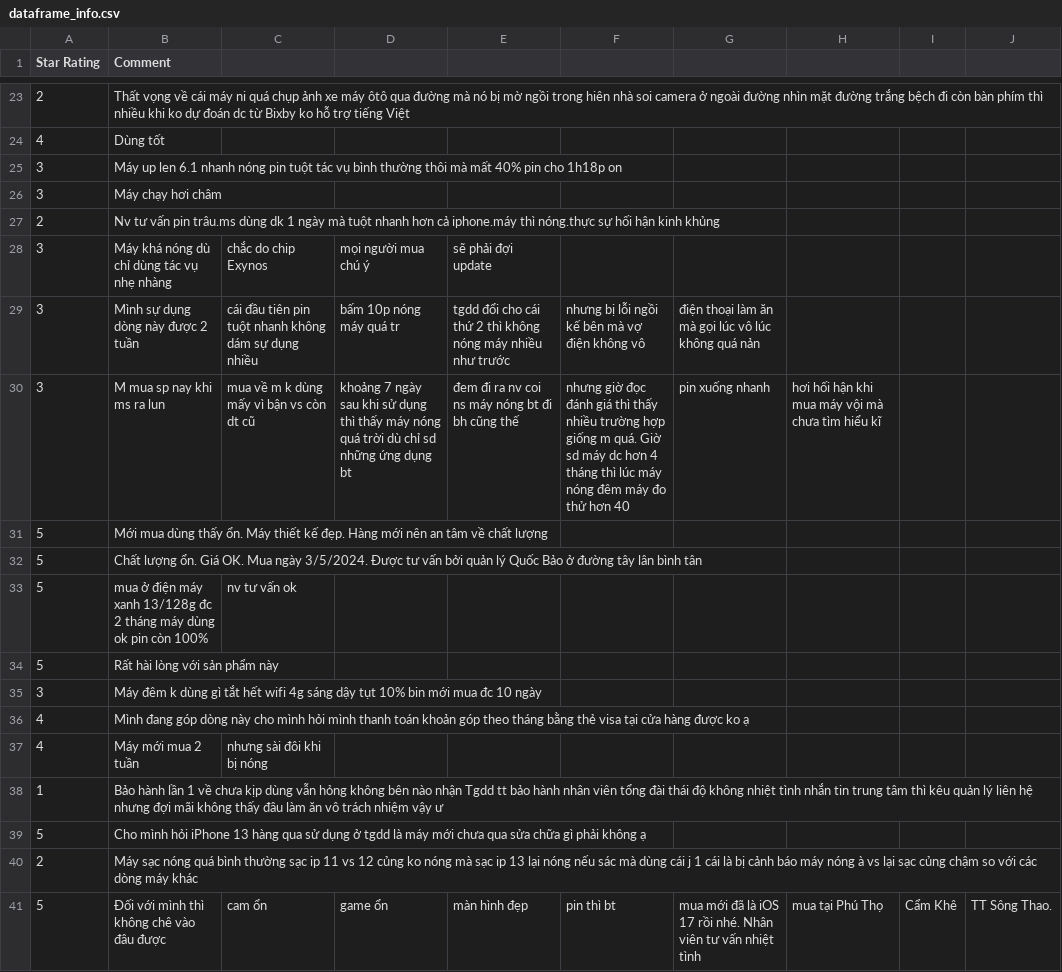
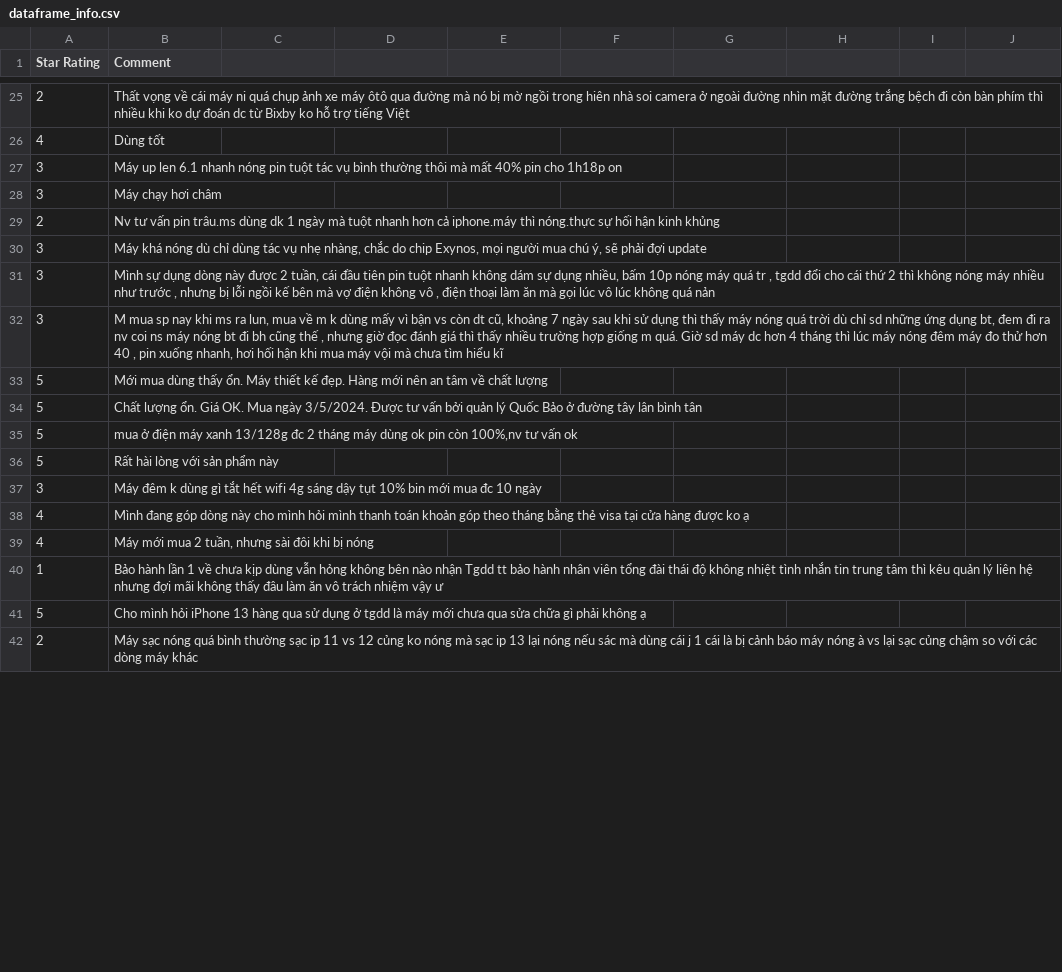
Before and after one commit to vuhamy2003/Sentimen-Analysis, a CSV file: data/dataframe_info.csv (was dataframe_info.csv), drawn as a sheet; only a part is shown, gaps mark what is left out; the diff covers the shown part only.

```diff
--- a/dataframe_info.csv
+++ b/data/dataframe_info.csv
@@ -29,8 +29,8 @@ Star Rating,Comment
 2,Nv tư vấn pin trâu.ms dùng dk 1 ngày mà tuột nhanh hơn cả iphone.máy thì nóng.thực sự hối hận kinh khủng
-3,Máy khá nóng dù chỉ dùng tác vụ nhẹ nhàng, chắc do chip Exynos, mọi người mua chú ý, sẽ phải đợi update
-3,Mình sự dụng dòng này được 2 tuần, cái đầu tiên pin tuột nhanh không dám sự dụng nhiều, bấm 10p nóng máy quá tr , tgdd đổi cho cái thứ 2 thì không nóng máy nhiều như trước , nhưng bị lỗi ngồi kế bên mà vợ điện không vô , điện thoại làm ăn mà gọi lúc vô lúc không quá nản
-3,M mua sp nay khi ms ra lun, mua về m k dùng mấy vì bận vs còn dt cũ, khoảng 7 ngày sau khi sử dụng thì thấy máy nóng quá trời dù chỉ sd những ứng dụng bt, đem đi ra nv coi ns máy nóng bt đi bh cũng thế , nhưng giờ đọc đánh giá thì thấy nhiều trường hợp giống m quá. Giờ sd máy dc hơn 4 tháng thì lúc máy nóng đêm máy đo thử hơn 40 , pin xuống nhanh, hơi hối hận khi mua máy vội mà chưa tìm hiểu kĩ
+3,"Máy khá nóng dù chỉ dùng tác vụ nhẹ nhàng, chắc do chip Exynos, mọi người mua chú ý, sẽ phải đợi update"
+3,"Mình sự dụng dòng này được 2 tuần, cái đầu tiên pin tuột nhanh không dám sự dụng nhiều, bấm 10p nóng máy quá tr , tgdd đổi cho cái thứ 2 thì không nóng máy nhiều như trước , nhưng bị lỗi ngồi kế bên mà vợ điện không vô , điện thoại làm ăn mà gọi lúc vô lúc không quá nản"
+3,"M mua sp nay khi ms ra lun, mua về m k dùng mấy vì bận vs còn dt cũ, khoảng 7 ngày sau khi sử dụng thì thấy máy nóng quá trời dù chỉ sd những ứng dụng bt, đem đi ra nv coi ns máy nóng bt đi bh cũng thế , nhưng giờ đọc đánh giá thì thấy nhiều trường hợp giống m quá. Giờ sd máy dc hơn 4 tháng thì lúc máy nóng đêm máy đo thử hơn 40 , pin xuống nhanh, hơi hối hận khi mua máy vội mà chưa tìm hiểu kĩ"
 5,Mới mua dùng thấy ổn. Máy thiết kế đẹp. Hàng mới nên an tâm về chất lượng
 5,Chất lượng ổn. Giá OK. Mua ngày 3/5/2024. Được tư vấn bởi quản lý Quốc Bảo ở đường tây lân bình tân
-5,mua ở điện máy xanh 13/128g đc 2 tháng máy dùng ok pin còn 100%,nv tư vấn ok
+5,"mua ở điện máy xanh 13/128g đc 2 tháng máy dùng ok pin còn 100%,nv tư vấn ok"
 5,Rất hài lòng với sản phẩm này
@@ -38,3 +38,3 @@ Star Rating,Comment
 4,Mình đang góp dòng này cho mình hỏi mình thanh toán khoản góp theo tháng bằng thẻ visa tại cửa hàng được ko ạ
-4,Máy mới mua 2 tuần, nhưng sài đôi khi bị nóng
+4,"Máy mới mua 2 tuần, nhưng sài đôi khi bị nóng"
 1,Bảo hành lần 1 về chưa kịp dùng vẫn hỏng không bên nào nhận Tgdd tt bảo hành nhân viên tổng đài thái độ không nhiệt tình nhắn tin trung tâm thì kêu quản lý liên hệ nhưng đợi mãi không thấy đâu làm ăn vô trách nhiệm vậy ư
@@ -42,2 +42 @@ Star Rating,Comment
 2,Máy sạc nóng quá bình thường sạc ip 11 vs 12 củng ko nóng mà sạc ip 13 lại nóng nếu sác mà dùng cái j 1 cái là bị cảnh báo máy nóng à vs lại sạc củng chậm so với các dòng máy khác
-5,Đối với mình thì không chê vào đâu được, cam ổn, game ổn, màn hình đẹp, pin thì bt, mua mới đã là iOS 17 rồi nhé. Nhân viên tư vấn nhiệt tình, mua tại Phú Thọ, Cẩm Khê, TT Sông Thao.
```
Also changed, not shown: 13 added rows, 10 removed rows and 4 edited cells elsewhere in this file, 4 other files.
